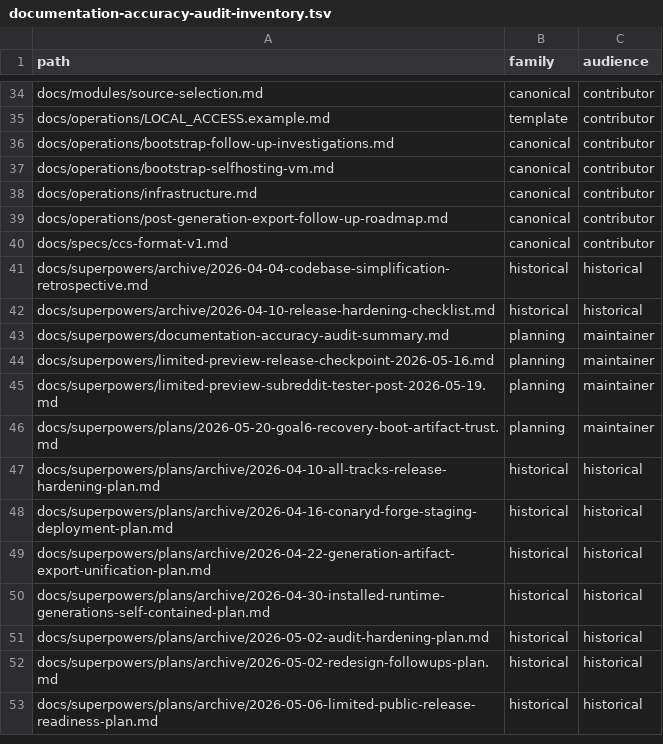
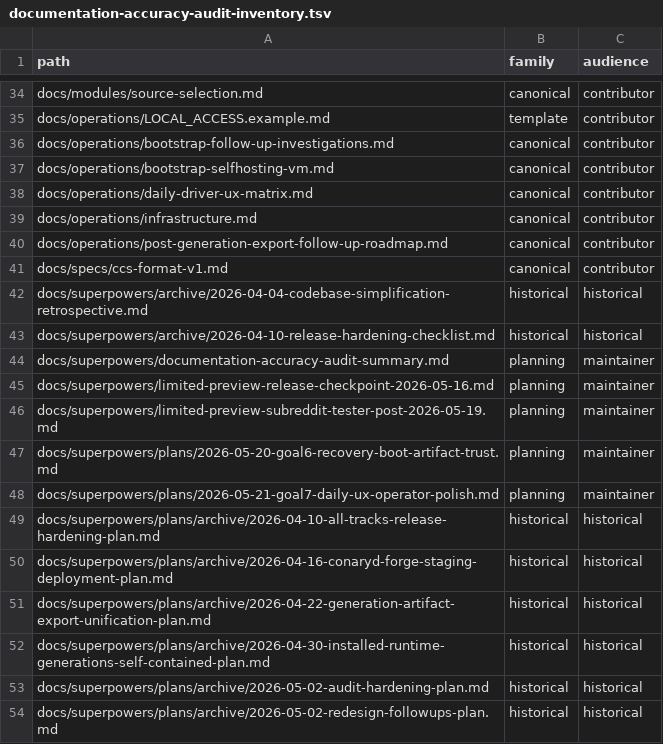
Before and after one commit to ConaryLabs/Conary, a TSV file: docs/superpowers/documentation-accuracy-audit-inventory.tsv, drawn as a sheet; only a part is shown, gaps mark what is left out; the shorter side is filled out with more unchanged rows; the diff names each change by its address in the sheet, - before the commit and + after, or states it on an @@ line.

```diff
--- a/docs/superpowers/documentation-accuracy-audit-inventory.tsv
+++ b/docs/superpowers/documentation-accuracy-audit-inventory.tsv
+row 38: docs/operations/daily-driver-ux-matrix.md | canonical | contributor
+row 48: docs/superpowers/plans/2026-05-21-goal7-daily-ux-operator-polish.md | planning | maintainer
```
Also changed, not shown: docs/superpowers/documentation-accuracy-audit-ledger.tsv, 14 other files.
